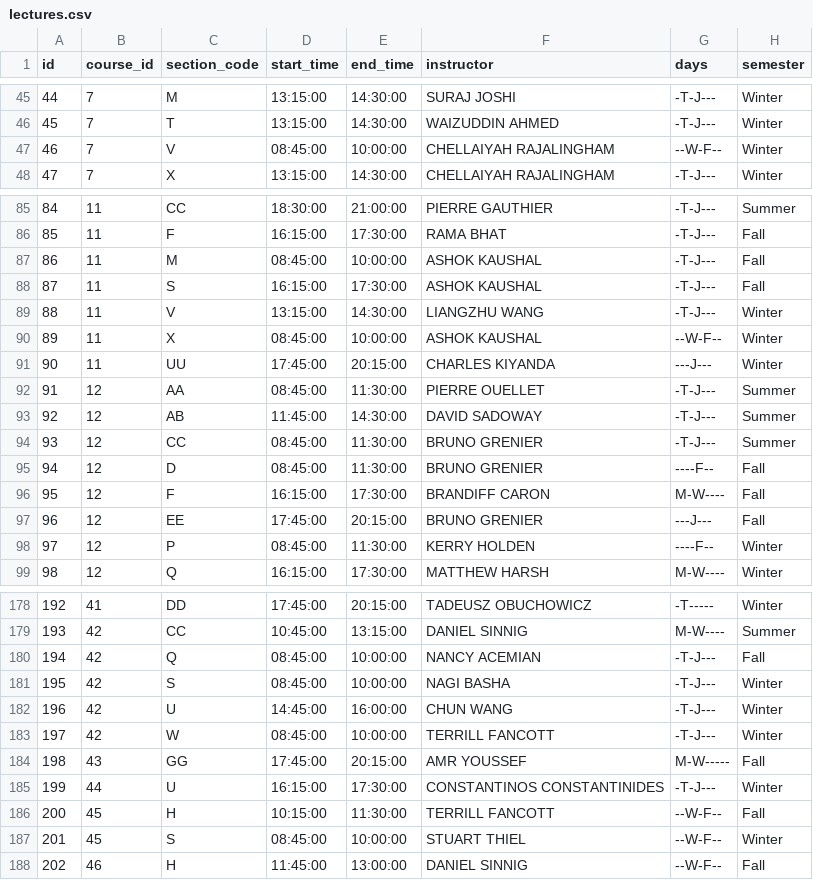
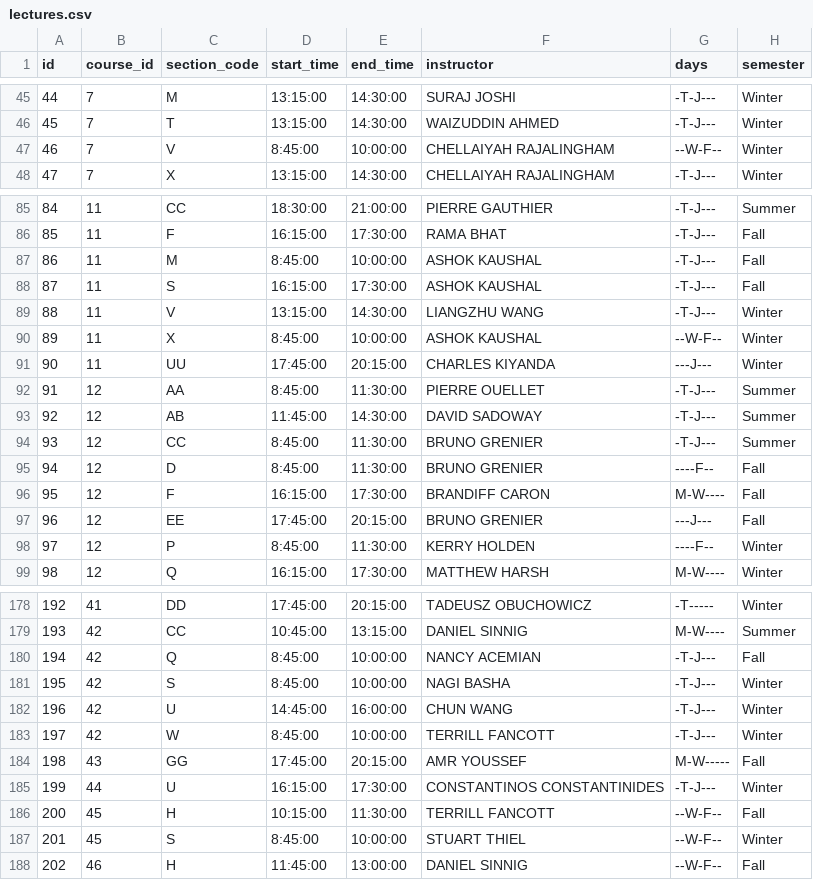
Before and after one commit to ddayguerrero/infamous-course-scheduler, a CSV file: app/db_init/data/lectures.csv, drawn as a sheet; only a part is shown, gaps mark what is left out; the diff covers the shown part only.

```diff
--- a/app/db_init/data/lectures.csv
+++ b/app/db_init/data/lectures.csv
@@ -47 +47 @@ id,course_id,section_code,start_time,end_time,instructor,days,semester
-46,7,V,08:45:00,10:00:00,"CHELLAIYAH RAJALINGHAM",--W-F--,Winter
+46,7,V,8:45:00,10:00:00,CHELLAIYAH RAJALINGHAM,--W-F--,Winter
@@ -87 +87 @@ id,course_id,section_code,start_time,end_time,instructor,days,semester
-86,11,M,08:45:00,10:00:00,"ASHOK KAUSHAL",-T-J---,Fall
+86,11,M,8:45:00,10:00:00,ASHOK KAUSHAL,-T-J---,Fall
@@ -90 +90 @@ id,course_id,section_code,start_time,end_time,instructor,days,semester
-89,11,X,08:45:00,10:00:00,"ASHOK KAUSHAL",--W-F--,Winter
+89,11,X,8:45:00,10:00:00,ASHOK KAUSHAL,--W-F--,Winter
@@ -92 +92 @@ id,course_id,section_code,start_time,end_time,instructor,days,semester
-91,12,AA,08:45:00,11:30:00,"PIERRE OUELLET",-T-J---,Summer
+91,12,AA,8:45:00,11:30:00,PIERRE OUELLET,-T-J---,Summer
@@ -94,2 +94,2 @@ id,course_id,section_code,start_time,end_time,instructor,days,semester
-93,12,CC,08:45:00,11:30:00,"BRUNO GRENIER",-T-J---,Summer
-94,12,D,08:45:00,11:30:00,"BRUNO GRENIER",----F--,Fall
+93,12,CC,8:45:00,11:30:00,BRUNO GRENIER,-T-J---,Summer
+94,12,D,8:45:00,11:30:00,BRUNO GRENIER,----F--,Fall
@@ -98 +98 @@ id,course_id,section_code,start_time,end_time,instructor,days,semester
-97,12,P,08:45:00,11:30:00,"KERRY HOLDEN",----F--,Winter
+97,12,P,8:45:00,11:30:00,KERRY HOLDEN,----F--,Winter
@@ -180,2 +180,2 @@ id,course_id,section_code,start_time,end_time,instructor,days,semester
-194,42,Q,08:45:00,10:00:00,"NANCY ACEMIAN",-T-J---,Fall
-195,42,S,08:45:00,10:00:00,"NAGI BASHA",-T-J---,Winter
+194,42,Q,8:45:00,10:00:00,NANCY ACEMIAN,-T-J---,Fall
+195,42,S,8:45:00,10:00:00,NAGI BASHA,-T-J---,Winter
@@ -183 +183 @@ id,course_id,section_code,start_time,end_time,instructor,days,semester
-197,42,W,08:45:00,10:00:00,"TERRILL FANCOTT",-T-J---,Winter
+197,42,W,8:45:00,10:00:00,TERRILL FANCOTT,-T-J---,Winter
@@ -187 +187 @@ id,course_id,section_code,start_time,end_time,instructor,days,semester
-201,45,S,08:45:00,10:00:00,"STUART THIEL",--W-F--,Winter
+201,45,S,8:45:00,10:00:00,STUART THIEL,--W-F--,Winter
```
Also changed, not shown: 19 edited cells elsewhere in this file, app/db_init/data/courses.csv, 6 other files.
